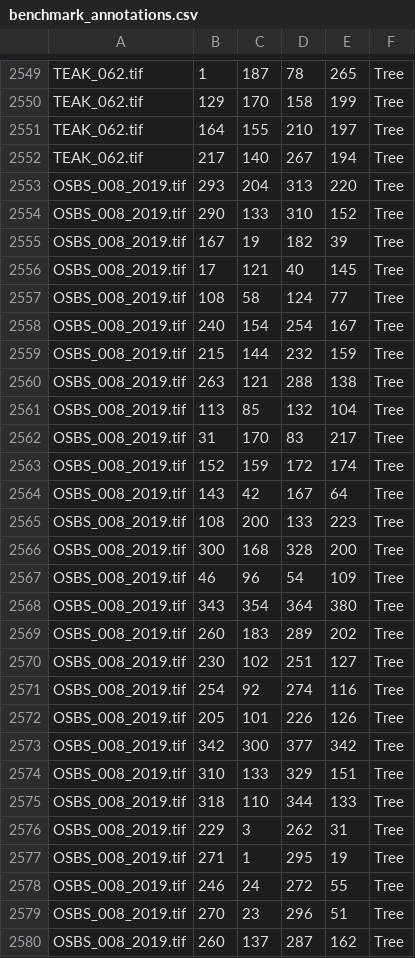
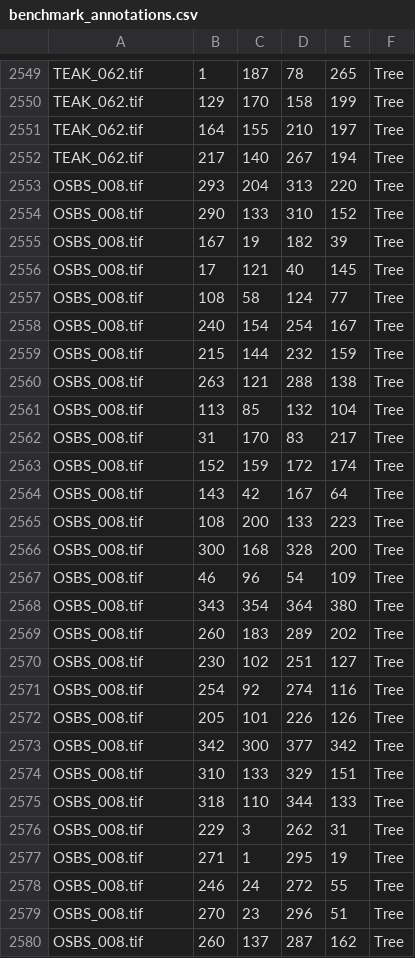
Before and after one commit to weecology/NeonTreeEvaluation, a CSV file: evaluation/RGB/benchmark_annotations.csv, drawn as a sheet; only a part is shown, gaps mark what is left out; the diff covers the shown part only.

```diff
--- a/evaluation/RGB/benchmark_annotations.csv
+++ b/evaluation/RGB/benchmark_annotations.csv
@@ -2552,29 +2552,29 @@ TEAK_062.tif,164,155,210,197,Tree
 TEAK_062.tif,217,140,267,194,Tree
-OSBS_008_2019.tif,293,204,313,220,Tree
-OSBS_008_2019.tif,290,133,310,152,Tree
-OSBS_008_2019.tif,167,19,182,39,Tree
-OSBS_008_2019.tif,17,121,40,145,Tree
-OSBS_008_2019.tif,108,58,124,77,Tree
-OSBS_008_2019.tif,240,154,254,167,Tree
-OSBS_008_2019.tif,215,144,232,159,Tree
-OSBS_008_2019.tif,263,121,288,138,Tree
-OSBS_008_2019.tif,113,85,132,104,Tree
-OSBS_008_2019.tif,31,170,83,217,Tree
-OSBS_008_2019.tif,152,159,172,174,Tree
-OSBS_008_2019.tif,143,42,167,64,Tree
-OSBS_008_2019.tif,108,200,133,223,Tree
-OSBS_008_2019.tif,300,168,328,200,Tree
-OSBS_008_2019.tif,46,96,54,109,Tree
-OSBS_008_2019.tif,343,354,364,380,Tree
-OSBS_008_2019.tif,260,183,289,202,Tree
-OSBS_008_2019.tif,230,102,251,127,Tree
-OSBS_008_2019.tif,254,92,274,116,Tree
-OSBS_008_2019.tif,205,101,226,126,Tree
-OSBS_008_2019.tif,342,300,377,342,Tree
-OSBS_008_2019.tif,310,133,329,151,Tree
-OSBS_008_2019.tif,318,110,344,133,Tree
-OSBS_008_2019.tif,229,3,262,31,Tree
-OSBS_008_2019.tif,271,1,295,19,Tree
-OSBS_008_2019.tif,246,24,272,55,Tree
-OSBS_008_2019.tif,270,23,296,51,Tree
-OSBS_008_2019.tif,260,137,287,162,Tree
+OSBS_008.tif,293,204,313,220,Tree
+OSBS_008.tif,290,133,310,152,Tree
+OSBS_008.tif,167,19,182,39,Tree
+OSBS_008.tif,17,121,40,145,Tree
+OSBS_008.tif,108,58,124,77,Tree
+OSBS_008.tif,240,154,254,167,Tree
+OSBS_008.tif,215,144,232,159,Tree
+OSBS_008.tif,263,121,288,138,Tree
+OSBS_008.tif,113,85,132,104,Tree
+OSBS_008.tif,31,170,83,217,Tree
+OSBS_008.tif,152,159,172,174,Tree
+OSBS_008.tif,143,42,167,64,Tree
+OSBS_008.tif,108,200,133,223,Tree
+OSBS_008.tif,300,168,328,200,Tree
+OSBS_008.tif,46,96,54,109,Tree
+OSBS_008.tif,343,354,364,380,Tree
+OSBS_008.tif,260,183,289,202,Tree
+OSBS_008.tif,230,102,251,127,Tree
+OSBS_008.tif,254,92,274,116,Tree
+OSBS_008.tif,205,101,226,126,Tree
+OSBS_008.tif,342,300,377,342,Tree
+OSBS_008.tif,310,133,329,151,Tree
+OSBS_008.tif,318,110,344,133,Tree
+OSBS_008.tif,229,3,262,31,Tree
+OSBS_008.tif,271,1,295,19,Tree
+OSBS_008.tif,246,24,272,55,Tree
+OSBS_008.tif,270,23,296,51,Tree
+OSBS_008.tif,260,137,287,162,Tree
```
Also changed, not shown: 95 edited cells elsewhere in this file.
